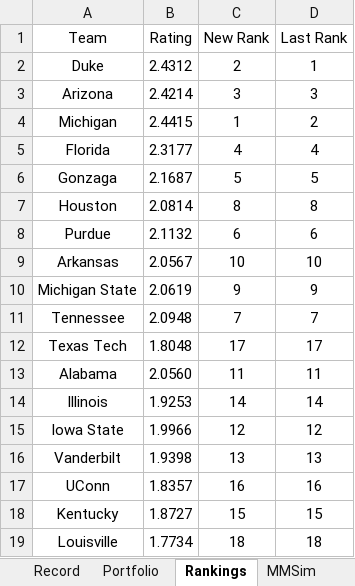
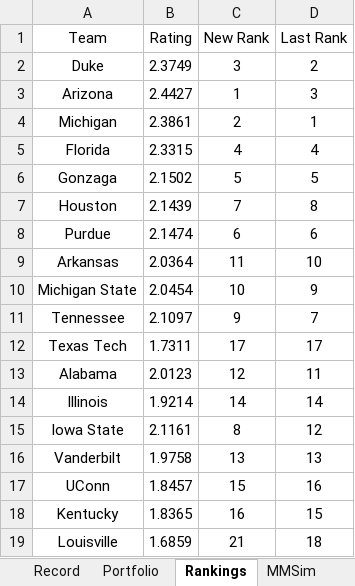
Before and after one commit to jackoo-06/jacks-cbb-site, an Excel workbook: WebsiteData.xlsx, sheet Rankings, drawn as a sheet; only a part is shown; values as stored, in another font and other column widths than the file's, no borders; the diff covers the shown part only; the diff names each change by its address in the sheet, - before the commit and + after, or states it on an @@ line.

Commit message:
Update data

```diff
--- a/WebsiteData.xlsx (sheet Rankings)
+++ b/WebsiteData.xlsx (sheet Rankings)
-B2 (Rating): 2.4312
+B2 (Rating): 2.3749
-C2 (New Rank): 2
+C2 (New Rank): 3
-D2 (Last Rank): 1
+D2 (Last Rank): 2
-B3 (Rating): 2.4214
+B3 (Rating): 2.4427
-C3 (New Rank): 3
+C3 (New Rank): 1
-B4 (Rating): 2.4415
+B4 (Rating): 2.3861
-C4 (New Rank): 1
+C4 (New Rank): 2
-D4 (Last Rank): 2
+D4 (Last Rank): 1
-B5 (Rating): 2.3177
+B5 (Rating): 2.3315
-B6 (Rating): 2.1687
+B6 (Rating): 2.1502
-B7 (Rating): 2.0814
+B7 (Rating): 2.1439
-C7 (New Rank): 8
+C7 (New Rank): 7
-B8 (Rating): 2.1132
+B8 (Rating): 2.1474
-B9 (Rating): 2.0567
+B9 (Rating): 2.0364
-C9 (New Rank): 10
+C9 (New Rank): 11
-B10 (Rating): 2.0619
+B10 (Rating): 2.0454
-C10 (New Rank): 9
+C10 (New Rank): 10
-B11 (Rating): 2.0948
+B11 (Rating): 2.1097
-C11 (New Rank): 7
+C11 (New Rank): 9
-B12 (Rating): 1.8048
+B12 (Rating): 1.7311
-B13 (Rating): 2.0560
+B13 (Rating): 2.0123
-C13 (New Rank): 11
+C13 (New Rank): 12
-B14 (Rating): 1.9253
+B14 (Rating): 1.9214
-B15 (Rating): 1.9966
+B15 (Rating): 2.1161
-C15 (New Rank): 12
+C15 (New Rank): 8
-B16 (Rating): 1.9398
+B16 (Rating): 1.9758
-B17 (Rating): 1.8357
+B17 (Rating): 1.8457
-C17 (New Rank): 16
+C17 (New Rank): 15
-B18 (Rating): 1.8727
+B18 (Rating): 1.8365
-C18 (New Rank): 15
+C18 (New Rank): 16
-B19 (Rating): 1.7734
+B19 (Rating): 1.6859
-C19 (New Rank): 18
+C19 (New Rank): 21
```
Also changed, not shown: 714 edited cells elsewhere in this sheet, sheet Record, formulas that keep their value, 3 other files.
